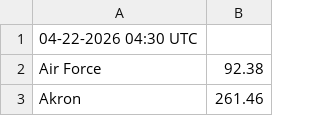
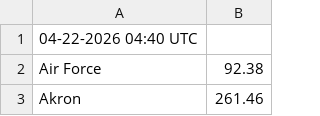
Before and after one commit to joylarc/CharityBowl2026, a CSV file: donations.csv, drawn as a sheet; only a part is shown.

```diff
--- a/donations.csv
+++ b/donations.csv
@@ -1,2 +1,2 @@
-"04-22-2026 04:30 UTC"
+"04-22-2026 04:40 UTC"
 "Air Force","92.38"
```
